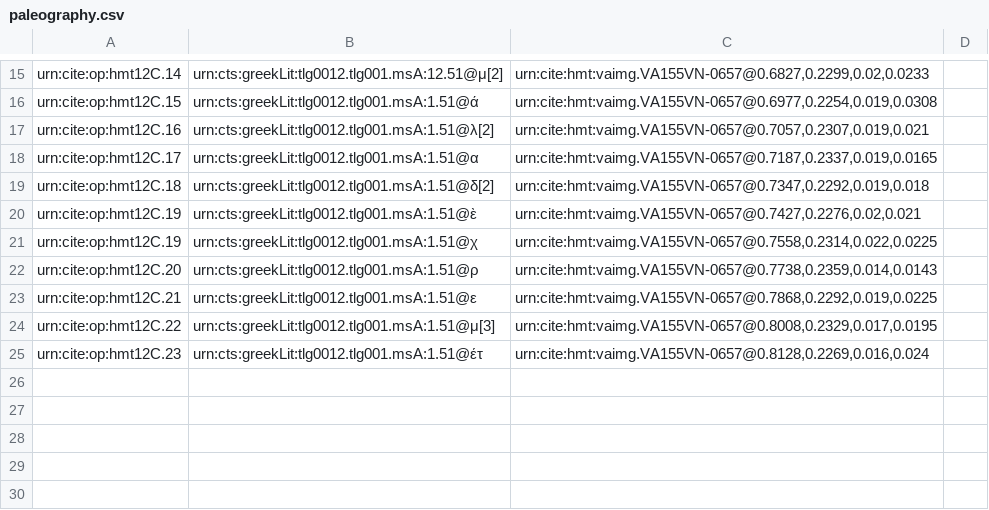
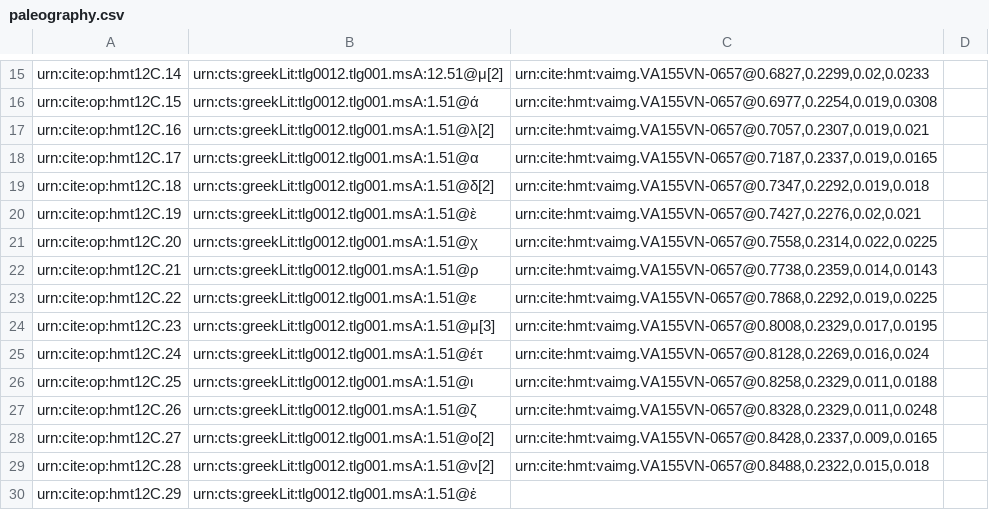
Before and after one commit to HMT-seminar-2014/hmt-12C, a CSV file: collections/paleography.csv, drawn as a sheet; only a part is shown, gaps mark what is left out.

Commit message:
Update paleography.csv

```diff
--- a/collections/paleography.csv
+++ b/collections/paleography.csv
@@ -20,6 +20,11 @@ urn:cite:op:hmt12C.18,urn:cts:greekLit:tlg0012.tlg001.msA:1.51@δ[2],"urn:cite:h
 urn:cite:op:hmt12C.19,urn:cts:greekLit:tlg0012.tlg001.msA:1.51@ὲ,"urn:cite:hmt:vaimg.VA155VN-0657@0.7427,0.2276,0.02,0.021",
-urn:cite:op:hmt12C.19,urn:cts:greekLit:tlg0012.tlg001.msA:1.51@χ,"urn:cite:hmt:vaimg.VA155VN-0657@0.7558,0.2314,0.022,0.0225",
-urn:cite:op:hmt12C.20,urn:cts:greekLit:tlg0012.tlg001.msA:1.51@ρ,"urn:cite:hmt:vaimg.VA155VN-0657@0.7738,0.2359,0.014,0.0143",
-urn:cite:op:hmt12C.21,urn:cts:greekLit:tlg0012.tlg001.msA:1.51@ε,"urn:cite:hmt:vaimg.VA155VN-0657@0.7868,0.2292,0.019,0.0225",
-urn:cite:op:hmt12C.22,urn:cts:greekLit:tlg0012.tlg001.msA:1.51@μ[3],"urn:cite:hmt:vaimg.VA155VN-0657@0.8008,0.2329,0.017,0.0195",
-urn:cite:op:hmt12C.23,urn:cts:greekLit:tlg0012.tlg001.msA:1.51@έτ,"urn:cite:hmt:vaimg.VA155VN-0657@0.8128,0.2269,0.016,0.024",
+urn:cite:op:hmt12C.20,urn:cts:greekLit:tlg0012.tlg001.msA:1.51@χ,"urn:cite:hmt:vaimg.VA155VN-0657@0.7558,0.2314,0.022,0.0225",
+urn:cite:op:hmt12C.21,urn:cts:greekLit:tlg0012.tlg001.msA:1.51@ρ,"urn:cite:hmt:vaimg.VA155VN-0657@0.7738,0.2359,0.014,0.0143",
+urn:cite:op:hmt12C.22,urn:cts:greekLit:tlg0012.tlg001.msA:1.51@ε,"urn:cite:hmt:vaimg.VA155VN-0657@0.7868,0.2292,0.019,0.0225",
+urn:cite:op:hmt12C.23,urn:cts:greekLit:tlg0012.tlg001.msA:1.51@μ[3],"urn:cite:hmt:vaimg.VA155VN-0657@0.8008,0.2329,0.017,0.0195",
+urn:cite:op:hmt12C.24,urn:cts:greekLit:tlg0012.tlg001.msA:1.51@έτ,"urn:cite:hmt:vaimg.VA155VN-0657@0.8128,0.2269,0.016,0.024",
+urn:cite:op:hmt12C.25,urn:cts:greekLit:tlg0012.tlg001.msA:1.51@ι,"urn:cite:hmt:vaimg.VA155VN-0657@0.8258,0.2329,0.011,0.0188",
+urn:cite:op:hmt12C.26,urn:cts:greekLit:tlg0012.tlg001.msA:1.51@ζ,"urn:cite:hmt:vaimg.VA155VN-0657@0.8328,0.2329,0.011,0.0248",
+urn:cite:op:hmt12C.27,urn:cts:greekLit:tlg0012.tlg001.msA:1.51@ο[2],"urn:cite:hmt:vaimg.VA155VN-0657@0.8428,0.2337,0.009,0.0165",
+urn:cite:op:hmt12C.28,urn:cts:greekLit:tlg0012.tlg001.msA:1.51@ν[2],"urn:cite:hmt:vaimg.VA155VN-0657@0.8488,0.2322,0.015,0.018",
+urn:cite:op:hmt12C.29,urn:cts:greekLit:tlg0012.tlg001.msA:1.51@ἐ
```
